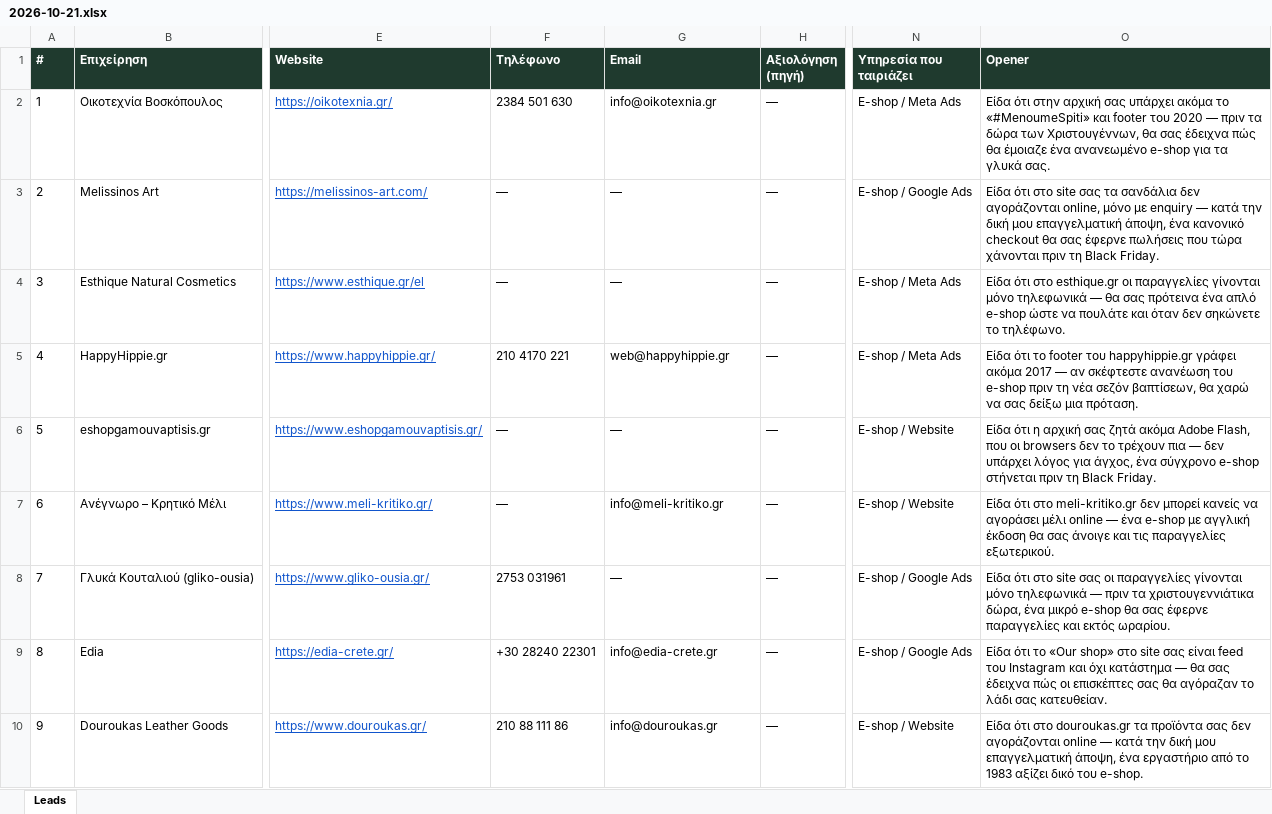
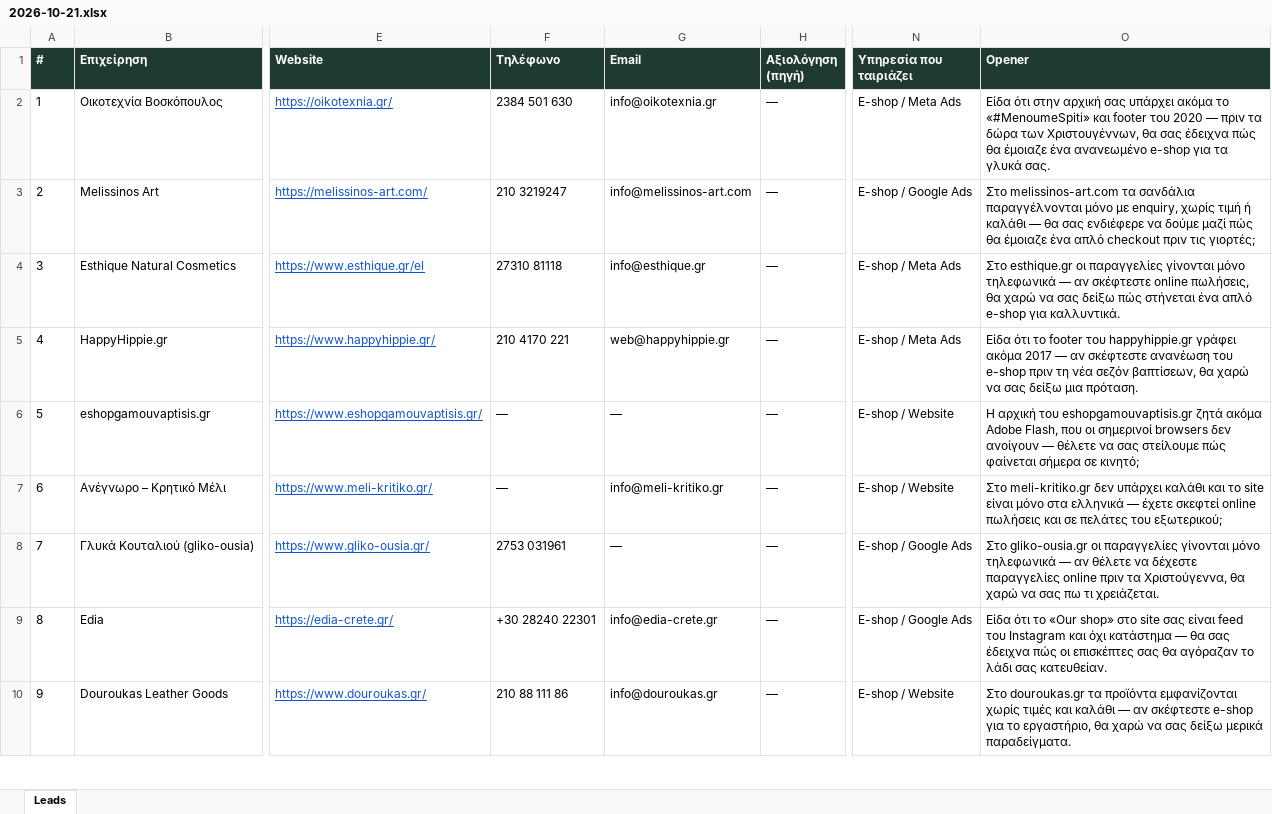
Before and after one commit to dimosbc89/grow-brain, an Excel workbook: jobs/leads/2026-10-21.xlsx, sheet Leads, drawn as a sheet; only a part is shown, gaps mark what is left out; values as stored, in another font and other column widths than the file's, no borders; the diff covers the shown part only; the diff names each change by its address in the sheet, - before the commit and + after, or states it on an @@ line.

```diff
--- a/jobs/leads/2026-10-21.xlsx (sheet Leads)
+++ b/jobs/leads/2026-10-21.xlsx (sheet Leads)
-F3 (Τηλέφωνο): —
+F3 (Τηλέφωνο): 210 3219247
-G3 (Email): —
+G3 (Email): info@melissinos-art.com
-O3 (Opener): Είδα ότι στο site σας τα σανδάλια δεν αγοράζονται online, μόνο με enquiry — κατά την δική μου επαγγελματική άποψη, ένα κανονικό checkout θα σας έφερνε πωλήσεις που τώρα χάνονται πριν τη Black Friday.
+O3 (Opener): Στο melissinos-art.com τα σανδάλια παραγγέλνονται μόνο με enquiry, χωρίς τιμή ή καλάθι — θα σας ενδιέφερε να δούμε μαζί πώς θα έμοιαζε ένα απλό checkout πριν τις γιορτές;
-F4 (Τηλέφωνο): —
+F4 (Τηλέφωνο): 27310 81118
-G4 (Email): —
+G4 (Email): info@esthique.gr
-O4 (Opener): Είδα ότι στο esthique.gr οι παραγγελίες γίνονται μόνο τηλεφωνικά — θα σας πρότεινα ένα απλό e-shop ώστε να πουλάτε και όταν δεν σηκώνετε το τηλέφωνο.
+O4 (Opener): Στο esthique.gr οι παραγγελίες γίνονται μόνο τηλεφωνικά — αν σκέφτεστε online πωλήσεις, θα χαρώ να σας δείξω πώς στήνεται ένα απλό e-shop για καλλυντικά.
-O6 (Opener): Είδα ότι η αρχική σας ζητά ακόμα Adobe Flash, που οι browsers δεν το τρέχουν πια — δεν υπάρχει λόγος για άγχος, ένα σύγχρονο e-shop στήνεται πριν τη Black Friday.
+O6 (Opener): Η αρχική του eshopgamouvaptisis.gr ζητά ακόμα Adobe Flash, που οι σημερινοί browsers δεν ανοίγουν — θέλετε να σας στείλουμε πώς φαίνεται σήμερα σε κινητό;
-O7 (Opener): Είδα ότι στο meli-kritiko.gr δεν μπορεί κανείς να αγοράσει μέλι online — ένα e-shop με αγγλική έκδοση θα σας άνοιγε και τις παραγγελίες εξωτερικού.
+O7 (Opener): Στο meli-kritiko.gr δεν υπάρχει καλάθι και το site είναι μόνο στα ελληνικά — έχετε σκεφτεί online πωλήσεις και σε πελάτες του εξωτερικού;
-O8 (Opener): Είδα ότι στο site σας οι παραγγελίες γίνονται μόνο τηλεφωνικά — πριν τα χριστουγεννιάτικα δώρα, ένα μικρό e-shop θα σας έφερνε παραγγελίες και εκτός ωραρίου.
+O8 (Opener): Στο gliko-ousia.gr οι παραγγελίες γίνονται μόνο τηλεφωνικά — αν θέλετε να δέχεστε παραγγελίες online πριν τα Χριστούγεννα, θα χαρώ να σας πω τι χρειάζεται.
-O10 (Opener): Είδα ότι στο douroukas.gr τα προϊόντα σας δεν αγοράζονται online — κατά την δική μου επαγγελματική άποψη, ένα εργαστήριο από το 1983 αξίζει δικό του e-shop.
+O10 (Opener): Στο douroukas.gr τα προϊόντα εμφανίζονται χωρίς τιμές και καλάθι — αν σκέφτεστε e-shop για το εργαστήριο, θα χαρώ να σας δείξω μερικά παραδείγματα.
```
Also changed, not shown: 5 edited cells elsewhere in this sheet, 5 other files.
